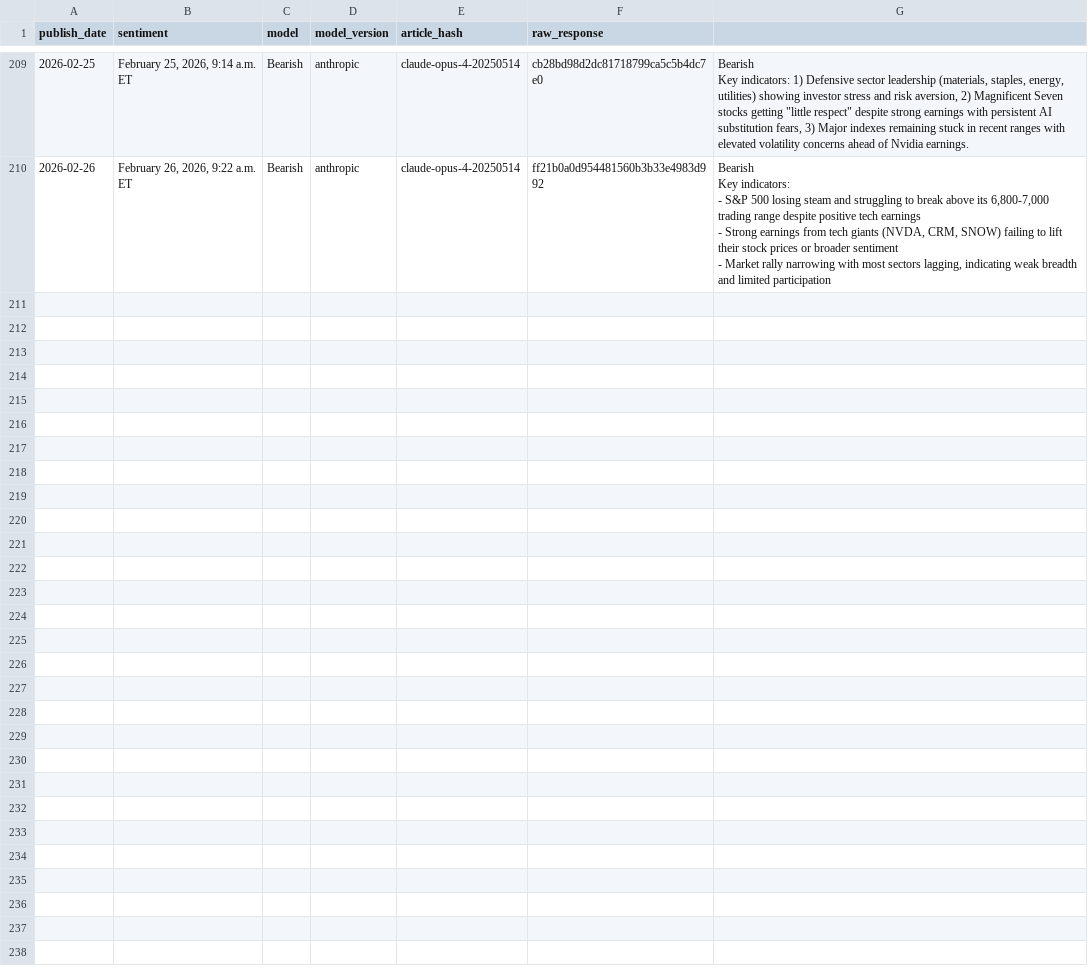
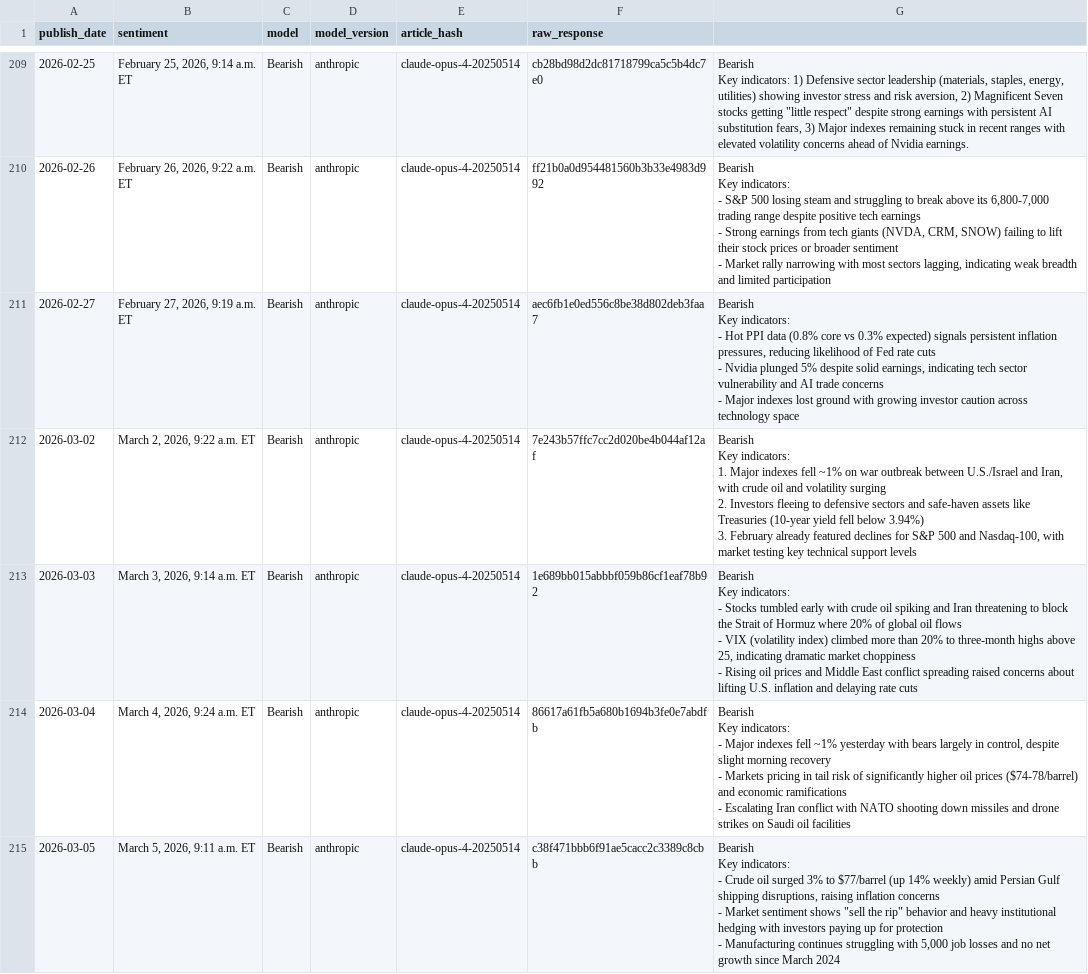
Before and after one commit to CodeAndCandlesticks/market-sentiment, a CSV file: market_sentiment.csv, drawn as a sheet; only a part is shown, gaps mark what is left out; the diff covers the shown part only.

Commit message:
updating journal

```diff
--- a/market_sentiment.csv
+++ b/market_sentiment.csv
@@ -880 +880,31 @@ Key indicators:
 - Market rally narrowing with most sectors lagging, indicating weak breadth and limited participation"
+2026-02-27,"February 27, 2026, 9:19 a.m. ET",Bearish,anthropic,claude-opus-4-20250514,aec6fb1e0ed556c8be38d802deb3faa7,"Bearish
+
+Key indicators:
+- Hot PPI data (0.8% core vs 0.3% expected) signals persistent inflation pressures, reducing likelihood of Fed rate cuts
+- Nvidia plunged 5% despite solid earnings, indicating tech sector vulnerability and AI trade concerns
+- Major indexes lost ground with growing investor caution across technology space"
+2026-03-02,"March 2, 2026, 9:22 a.m. ET",Bearish,anthropic,claude-opus-4-20250514,7e243b57ffc7cc2d020be4b044af12af,"Bearish
+
+Key indicators:
+1. Major indexes fell ~1% on war outbreak between U.S./Israel and Iran, with crude oil and volatility surging
+2. Investors fleeing to defensive sectors and safe-haven assets like Treasuries (10-year yield fell below 3.94%)
+3. February already featured declines for S&P 500 and Nasdaq-100, with market testing key technical support levels"
+2026-03-03,"March 3, 2026, 9:14 a.m. ET",Bearish,anthropic,claude-opus-4-20250514,1e689bb015abbbf059b86cf1eaf78b92,"Bearish
+
+Key indicators:
+- Stocks tumbled early with crude oil spiking and Iran threatening to block the Strait of Hormuz where 20% of global oil flows
+- VIX (volatility index) climbed more than 20% to three-month highs above 25, indicating dramatic market choppiness
+- Rising oil prices and Middle East conflict spreading raised concerns about lifting U.S. inflation and delaying rate cuts"
+2026-03-04,"March 4, 2026, 9:24 a.m. ET",Bearish,anthropic,claude-opus-4-20250514,86617a61fb5a680b1694b3fe0e7abdfb,"Bearish
+
+Key indicators:
+- Major indexes fell ~1% yesterday with bears largely in control, despite slight morning recovery
+- Markets pricing in tail risk of significantly higher oil prices ($74-78/barrel) and economic ramifications
+- Escalating Iran conflict with NATO shooting down missiles and drone strikes on Saudi oil facilities"
+2026-03-05,"March 5, 2026, 9:11 a.m. ET",Bearish,anthropic,claude-opus-4-20250514,c38f471bbb6f91ae5cacc2c3389c8cbb,"Bearish
+
+Key indicators:
+- Crude oil surged 3% to $77/barrel (up 14% weekly) amid Persian Gulf shipping disruptions, raising inflation concerns
+- Market sentiment shows ""sell the rip"" behavior and heavy institutional hedging with investors paying up for protection
+- Manufacturing continues struggling with 5,000 job losses and no net growth since March 2024"
```
Also changed, not shown: 5 added rows elsewhere in this file.
